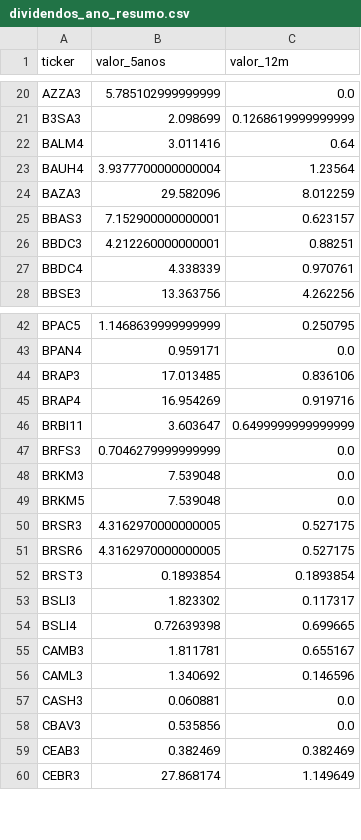
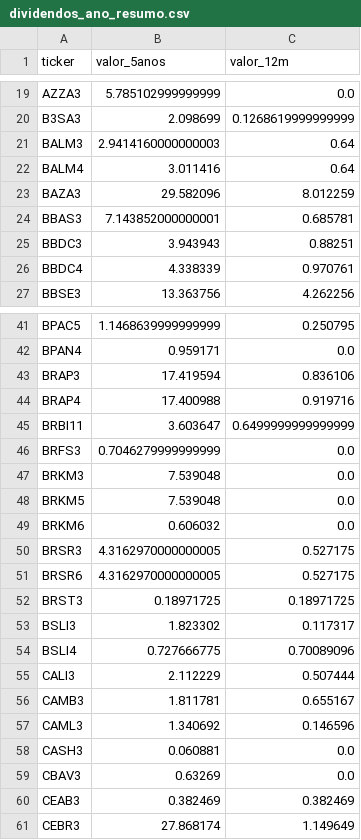
Before and after one commit to gustavolima007/Bussola-de-Valor, a CSV file: data/dividendos_ano_resumo.csv, drawn as a sheet; only a part is shown, gaps mark what is left out; the diff covers the shown part only.

```diff
--- a/data/dividendos_ano_resumo.csv
+++ b/data/dividendos_ano_resumo.csv
@@ -21,7 +20,7 @@ AZZA3,5.785102999999999,0.0
 B3SA3,2.098699,0.1268619999999999
+BALM3,2.9414160000000003,0.64
 BALM4,3.011416,0.64
-BAUH4,3.9377700000000004,1.23564
 BAZA3,29.582096,8.012259
-BBAS3,7.152900000000001,0.623157
-BBDC3,4.212260000000001,0.88251
+BBAS3,7.143852000000001,0.685781
+BBDC3,3.943943,0.88251
 BBDC4,4.338339,0.970761
@@ -43,4 +42,4 @@ BPAC5,1.1468639999999999,0.250795
 BPAN4,0.959171,0.0
-BRAP3,17.013485,0.836106
-BRAP4,16.954269,0.919716
+BRAP3,17.419594,0.836106
+BRAP4,17.400988,0.919716
 BRBI11,3.603647,0.6499999999999999
@@ -49,7 +48,9 @@ BRKM3,7.539048,0.0
 BRKM5,7.539048,0.0
+BRKM6,0.606032,0.0
 BRSR3,4.3162970000000005,0.527175
 BRSR6,4.3162970000000005,0.527175
-BRST3,0.1893854,0.1893854
+BRST3,0.18971725,0.18971725
 BSLI3,1.823302,0.117317
-BSLI4,0.72639398,0.699665
+BSLI4,0.727666775,0.70089096
+CALI3,2.112229,0.507444
 CAMB3,1.811781,0.655167
@@ -57,3 +58,3 @@ CAML3,1.340692,0.146596
 CASH3,0.060881,0.0
-CBAV3,0.535856,0.0
+CBAV3,0.63269,0.0
 CEAB3,0.382469,0.382469
```
Also changed, not shown: 10 added rows, 13 removed rows and 43 edited cells elsewhere in this file, data/acoes_e_fundos.csv, data/dividendos_ano.csv, 20 other files.
